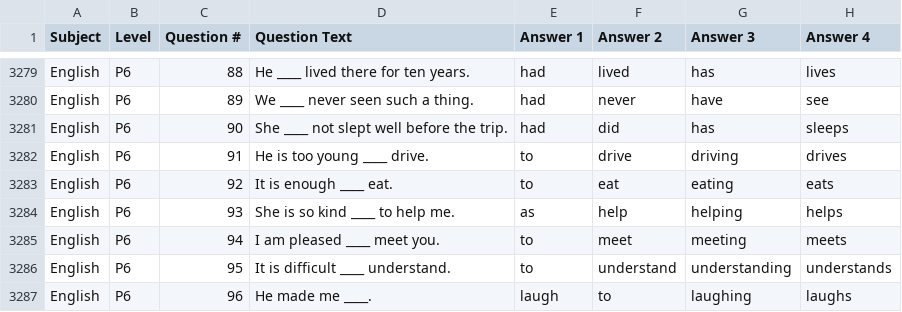
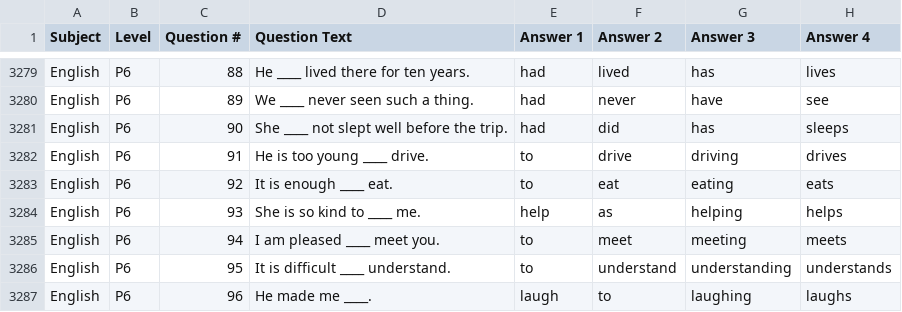
Before and after one commit to ckcpslkwai/ckcpslkwai.github.io, a CSV file: default.csv, drawn as a sheet; only a part is shown, gaps mark what is left out; the diff names each change by its address in the sheet, - before the commit and + after, or states it on an @@ line.

```diff
--- a/default.csv
+++ b/default.csv
-D3284 (Question Text): She is so kind ____ to help me.
+D3284 (Question Text): She is so kind to ____ me.
-E3284 (Answer 1): as
+E3284 (Answer 1): help
-F3284 (Answer 2): help
+F3284 (Answer 2): as
```
